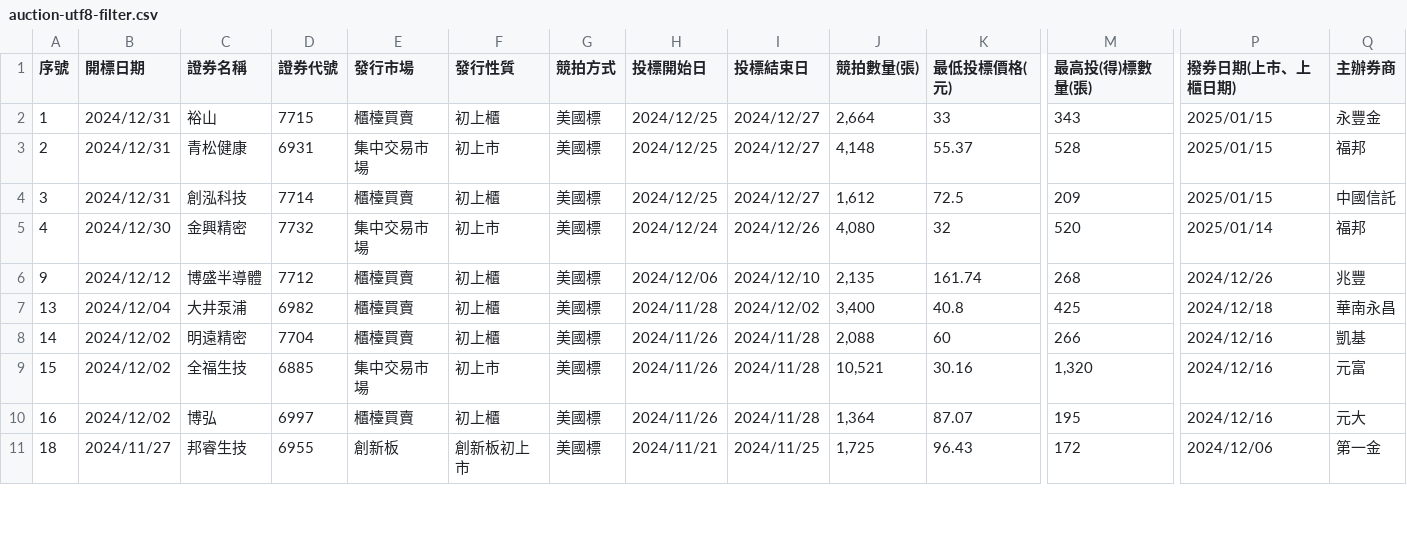
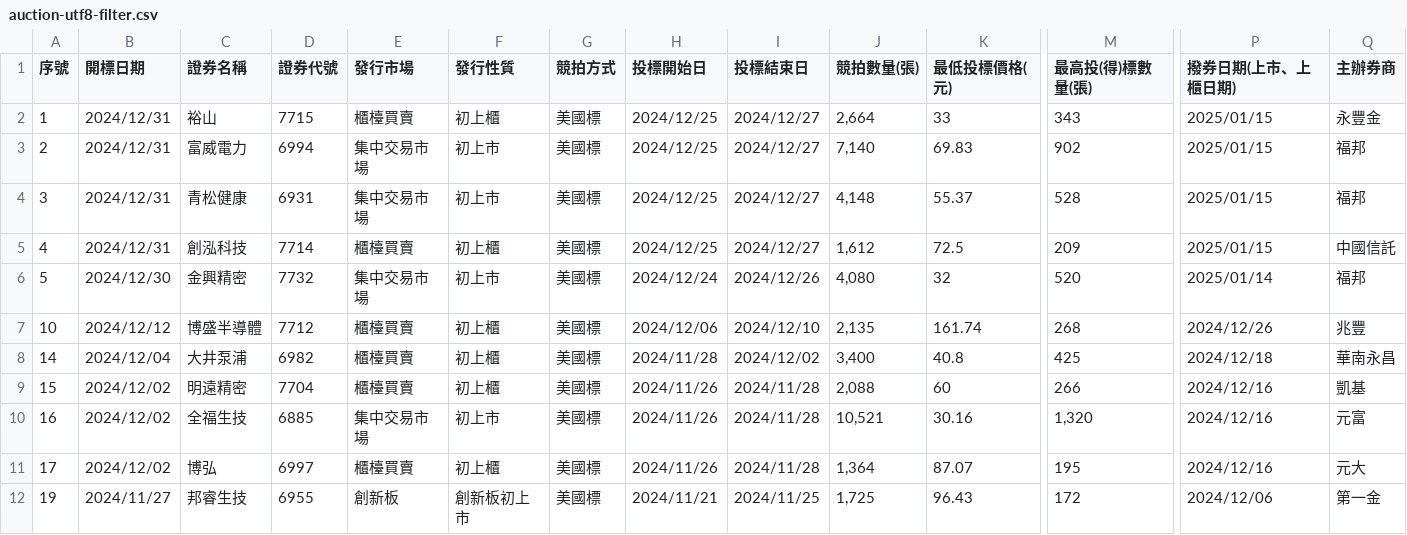
Before and after one commit to wenchiehlee/Selenium-Actions.Auction, a CSV file: auction-utf8-filter.csv, drawn as a sheet; only a part is shown, gaps mark what is left out; addresses are those after the commit; rows hold the shown columns only; the diff covers the shown part only; the diff names each change by its address in the sheet, - before the commit and + after, or states it on an @@ line.

```diff
--- a/auction-utf8-filter.csv
+++ b/auction-utf8-filter.csv
-C3 (證券名稱): 青松健康
+C3 (證券名稱): 富威電力
-D3 (證券代號): 6931
+D3 (證券代號): 6994
-J3 (競拍數量(張)): 4,148
+J3 (競拍數量(張)): 7,140
-K3 (最低投標價格(元)): 55.37
+K3 (最低投標價格(元)): 69.83
-M3 (最高投(得)標數量(張)): 528
+M3 (最高投(得)標數量(張)): 902
-C4 (證券名稱): 創泓科技
+C4 (證券名稱): 青松健康
-D4 (證券代號): 7714
+D4 (證券代號): 6931
-E4 (發行市場): 櫃檯買賣
+E4 (發行市場): 集中交易市場
-F4 (發行性質): 初上櫃
+F4 (發行性質): 初上市
-J4 (競拍數量(張)): 1,612
+J4 (競拍數量(張)): 4,148
-K4 (最低投標價格(元)): 72.5
+K4 (最低投標價格(元)): 55.37
-M4 (最高投(得)標數量(張)): 209
+M4 (最高投(得)標數量(張)): 528
-Q4 (主辦券商): 中國信託
+Q4 (主辦券商): 福邦
-B5 (開標日期): 2024/12/30
+B5 (開標日期): 2024/12/31
-C5 (證券名稱): 金興精密
+C5 (證券名稱): 創泓科技
-D5 (證券代號): 7732
+D5 (證券代號): 7714
-E5 (發行市場): 集中交易市場
+E5 (發行市場): 櫃檯買賣
-F5 (發行性質): 初上市
+F5 (發行性質): 初上櫃
-H5 (投標開始日): 2024/12/24
+H5 (投標開始日): 2024/12/25
-I5 (投標結束日): 2024/12/26
+I5 (投標結束日): 2024/12/27
-J5 (競拍數量(張)): 4,080
+J5 (競拍數量(張)): 1,612
-K5 (最低投標價格(元)): 32
+K5 (最低投標價格(元)): 72.5
-M5 (最高投(得)標數量(張)): 520
+M5 (最高投(得)標數量(張)): 209
-P5 (撥券日期(上市、上櫃日期)): 2025/01/14
+P5 (撥券日期(上市、上櫃日期)): 2025/01/15
-Q5 (主辦券商): 福邦
+Q5 (主辦券商): 中國信託
+row 6: 5 | 2024/12/30 | 金興精密 | 7732 | 集中交易市場 | 初上市 | 美國標 | 2024/12/24 | 2024/12/26 | 4,080 | 32 | 520 | 2025/01/14 | 福邦
-A7 (序號): 9
+A7 (序號): 10
-A8 (序號): 13
+A8 (序號): 14
-A9 (序號): 14
+A9 (序號): 15
-A10 (序號): 15
+A10 (序號): 16
-A11 (序號): 16
+A11 (序號): 17
-A12 (序號): 18
+A12 (序號): 19
```
Also changed, not shown: 59 edited cells elsewhere in this file, 2020-Now-utf8-filter.csv, auction-utf8.csv, 4 other files.
